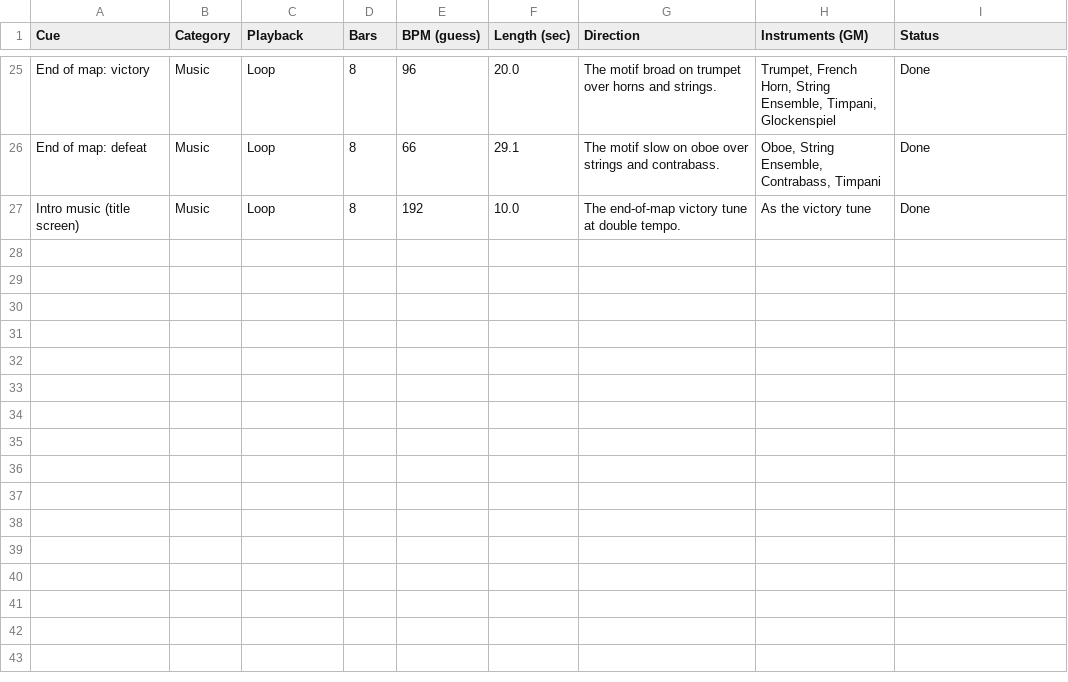
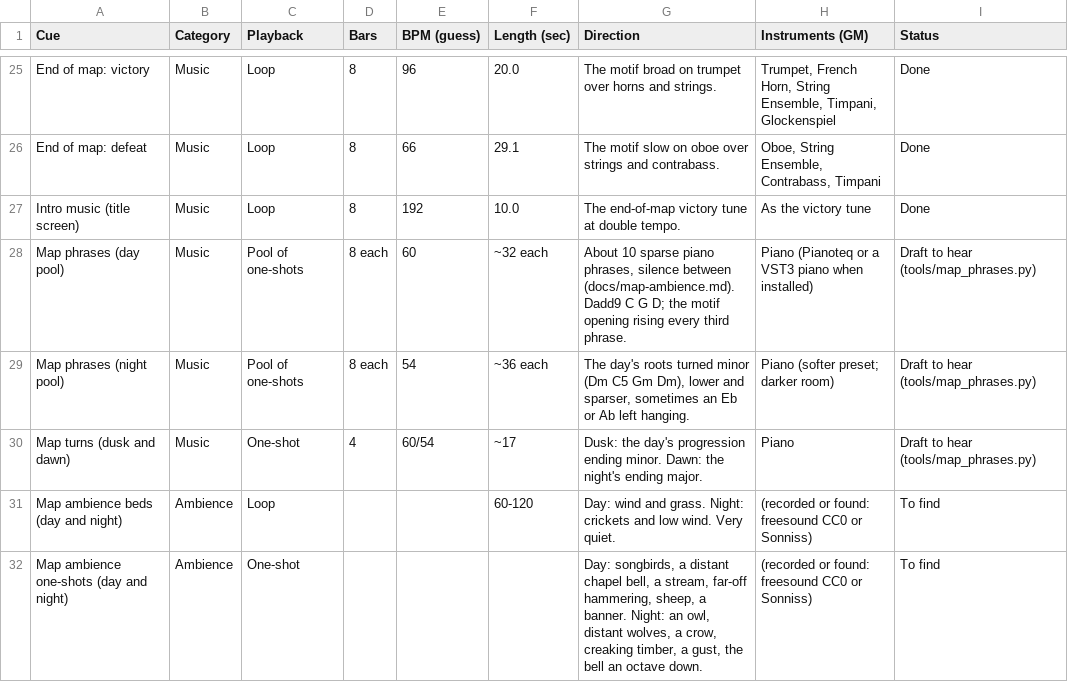
Before and after one commit to abeuscher/roguebattle, a CSV file: data/audio-asset-list.csv, drawn as a sheet; only a part is shown, gaps mark what is left out; the diff names each change by its address in the sheet, - before the commit and + after, or states it on an @@ line.

```diff
--- a/data/audio-asset-list.csv
+++ b/data/audio-asset-list.csv
+row 28: Map phrases (day pool) | Music | Pool of one-shots | 8 each | 60 | ~32 each | About 10 sparse piano phrases, silence between (docs/map-ambience.md). Dadd9 C G D; the motif opening rising every third phrase. | Piano (Pianoteq or a VST3 piano when installed) | Draft to hear (tools/map_phrases.py)
+row 29: Map phrases (night pool) | Music | Pool of one-shots | 8 each | 54 | ~36 each | The day's roots turned minor (Dm C5 Gm Dm), lower and sparser, sometimes an Eb or Ab left hanging. | Piano (softer preset; darker room) | Draft to hear (tools/map_phrases.py)
+row 30: Map turns (dusk and dawn) | Music | One-shot | 4 | 60/54 | ~17 | Dusk: the day's progression ending minor. Dawn: the night's ending major. | Piano | Draft to hear (tools/map_phrases.py)
+row 31: Map ambience beds (day and night) | Ambience | Loop |  |  | 60-120 | Day: wind and grass. Night: crickets and low wind. Very quiet. | (recorded or found: freesound CC0 or Sonniss) | To find
+row 32: Map ambience one-shots (day and night) | Ambience | One-shot |  |  |  | Day: songbirds, a distant chapel bell, a stream, far-off hammering, sheep, a banner. Night: an owl, distant wolves, a crow, creaking timber, a gust, the bell an octave down. | (recorded or found: freesound CC0 or Sonniss) | To find
```
Also changed, not shown: 35 other files.
